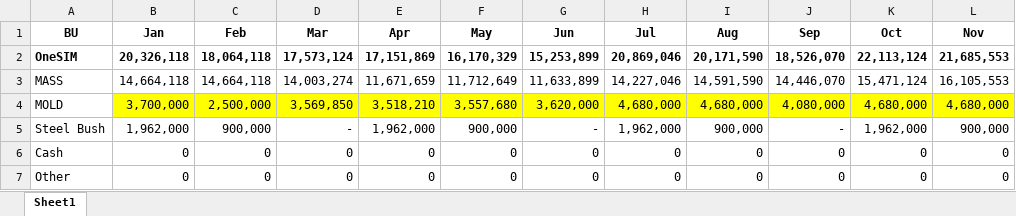
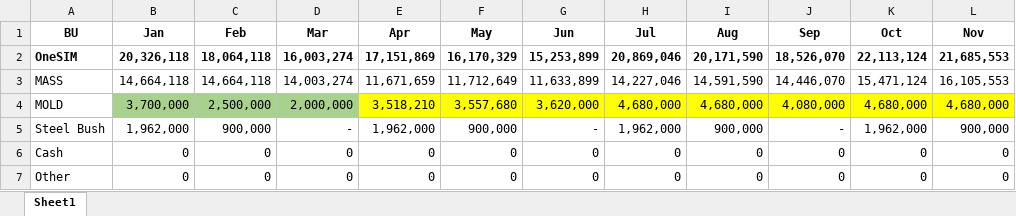
Before and after one commit to UtaiC/SIM-Sales-Report, an Excel workbook: Target-2023.xlsx, sheet Sheet1, drawn as a sheet; only a part is shown; values as stored, in another font and other column widths than the file's, no borders; the diff names each change by its address in the sheet, - before the commit and + after, or states it on an @@ line.

Commit message:
Add files via upload

```diff
--- a/Target-2023.xlsx (sheet Sheet1)
+++ b/Target-2023.xlsx (sheet Sheet1)
-D2 (Mar): 17,573,124
+D2 (Mar): 16,003,274
-B4:D4 fill: #FFFF00
+B4:D4 fill: #A9D18E
-D4 (Mar): 3,569,850
+D4 (Mar): 2,000,000
```
